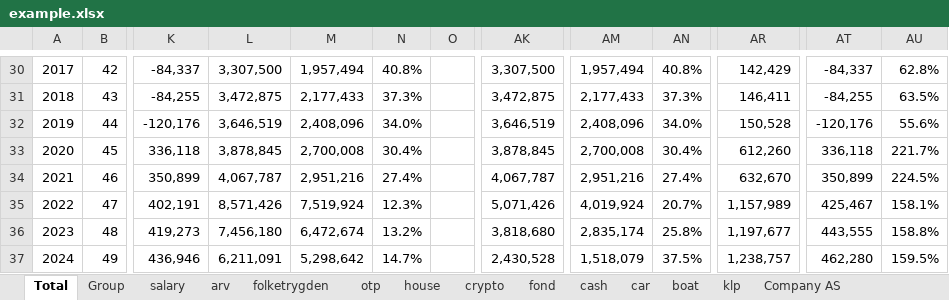
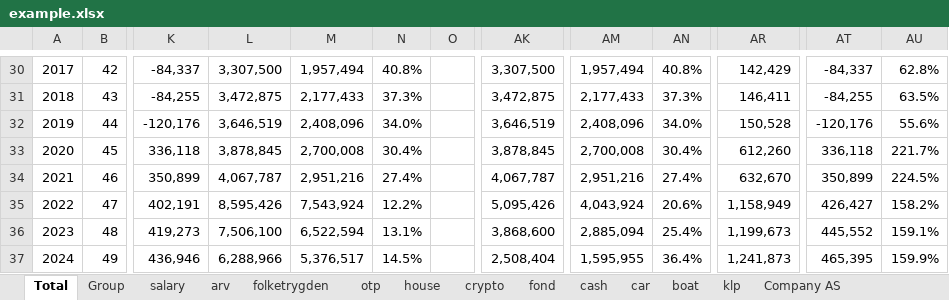
Before and after one commit to thomasekdahlN/wealthprognosis-app, an Excel workbook: example.xlsx, sheet Total, drawn as a sheet; only a part is shown, gaps mark what is left out; values as stored, in another font and other column widths than the file's, no cell formats; the diff covers the shown part only; the diff names each change by its address in the sheet, - before the commit and + after, or states it on an @@ line.

```diff
--- a/example.xlsx (sheet Total)
+++ b/example.xlsx (sheet Total)
-L35: 8,571,426
+L35: 8,595,426
-M35: 7,519,924
+M35: 7,543,924
-N35: 12.3%
+N35: 12.2%
-AK35: 5,071,426
+AK35: 5,095,426
-AM35: 4,019,924
+AM35: 4,043,924
-AN35: 20.7%
+AN35: 20.6%
-AR35: 1,157,989
+AR35: 1,158,949
-AT35: 425,467
+AT35: 426,427
-AU35: 158.1%
+AU35: 158.2%
-L36: 7,456,180
+L36: 7,506,100
-M36: 6,472,674
+M36: 6,522,594
-N36: 13.2%
+N36: 13.1%
-AK36: 3,818,680
+AK36: 3,868,600
-AM36: 2,835,174
+AM36: 2,885,094
-AN36: 25.8%
+AN36: 25.4%
-AR36: 1,197,677
+AR36: 1,199,673
-AT36: 443,555
+AT36: 445,552
-AU36: 158.8%
+AU36: 159.1%
-L37: 6,211,091
+L37: 6,288,966
-M37: 5,298,642
+M37: 5,376,517
-N37: 14.7%
+N37: 14.5%
-AK37: 2,430,528
+AK37: 2,508,404
-AM37: 1,518,079
+AM37: 1,595,955
-AN37: 37.5%
+AN37: 36.4%
-AR37: 1,238,757
+AR37: 1,241,873
-AT37: 462,280
+AT37: 465,395
-AU37: 159.5%
+AU37: 159.9%
```
Also changed, not shown: 266 edited cells elsewhere in this sheet, sheet Group, sheet otp, sheet arv, sheet folketrygden, sheet boat, sheet car, 7 more sheets, cell formats, 4 other files.
